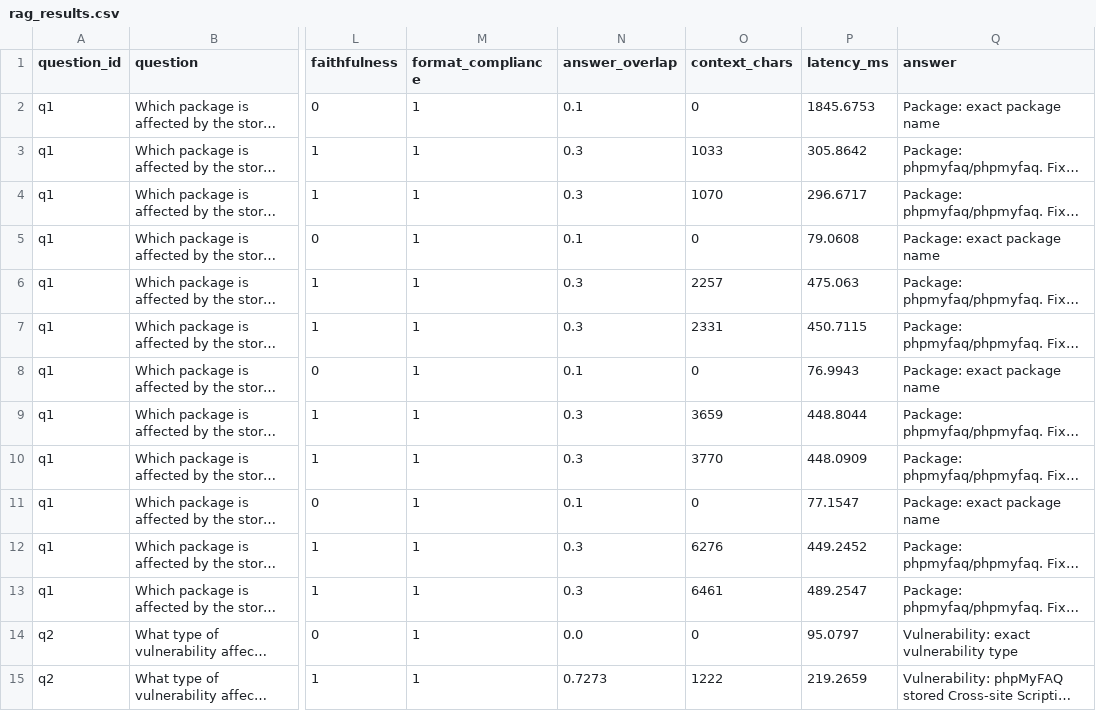
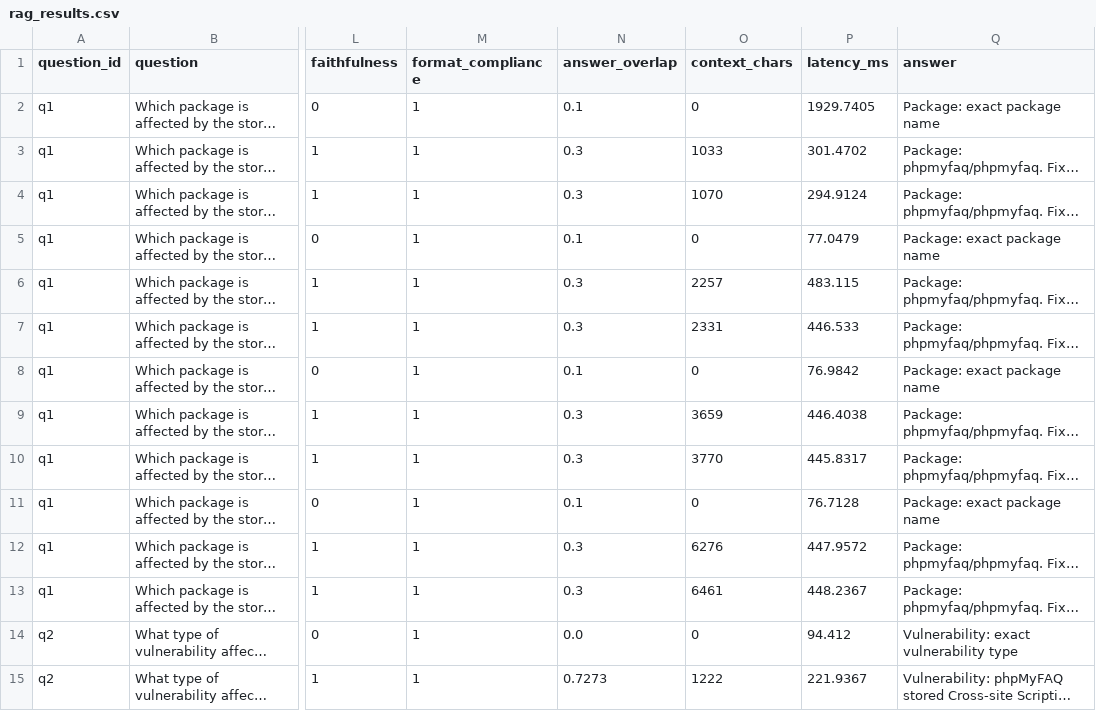
Before and after one commit to ayushishringi/data260-0036, a CSV file: reports/hw04/raw/rag_results.csv, drawn as a sheet; only a part is shown, gaps mark what is left out; long unchanged cells end in …; the diff covers the shown part only; the diff names each change by its address in the sheet, - before the commit and + after, or states it on an @@ line.

Commit message:
Update final HW4 report and RAG evidence

```diff
--- a/reports/hw04/raw/rag_results.csv
+++ b/reports/hw04/raw/rag_results.csv
-P2 (latency_ms): 1845.6753
+P2 (latency_ms): 1929.7405
-P3 (latency_ms): 305.8642
+P3 (latency_ms): 301.4702
-P4 (latency_ms): 296.6717
+P4 (latency_ms): 294.9124
-P5 (latency_ms): 79.0608
+P5 (latency_ms): 77.0479
-P6 (latency_ms): 475.063
+P6 (latency_ms): 483.115
-P7 (latency_ms): 450.7115
+P7 (latency_ms): 446.533
-P8 (latency_ms): 76.9943
+P8 (latency_ms): 76.9842
-P9 (latency_ms): 448.8044
+P9 (latency_ms): 446.4038
-P10 (latency_ms): 448.0909
+P10 (latency_ms): 445.8317
-P11 (latency_ms): 77.1547
+P11 (latency_ms): 76.7128
-P12 (latency_ms): 449.2452
+P12 (latency_ms): 447.9572
-P13 (latency_ms): 489.2547
+P13 (latency_ms): 448.2367
-P14 (latency_ms): 95.0797
+P14 (latency_ms): 94.412
-P15 (latency_ms): 219.2659
+P15 (latency_ms): 221.9367
```
Also changed, not shown: 58 edited cells elsewhere in this file, 3 other files.
